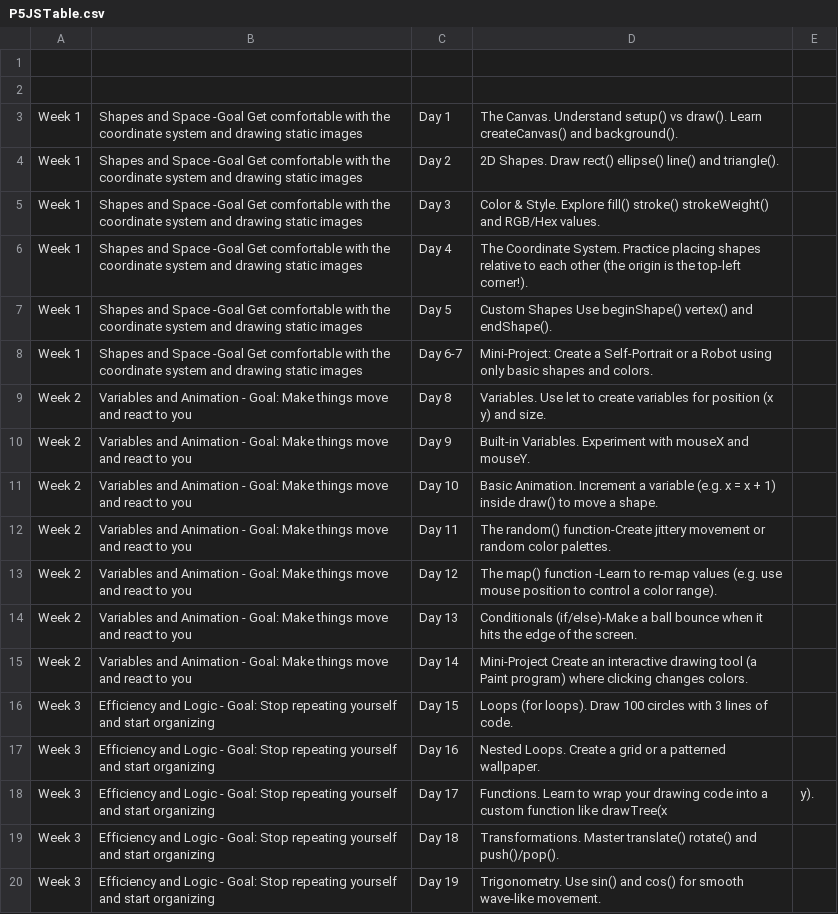
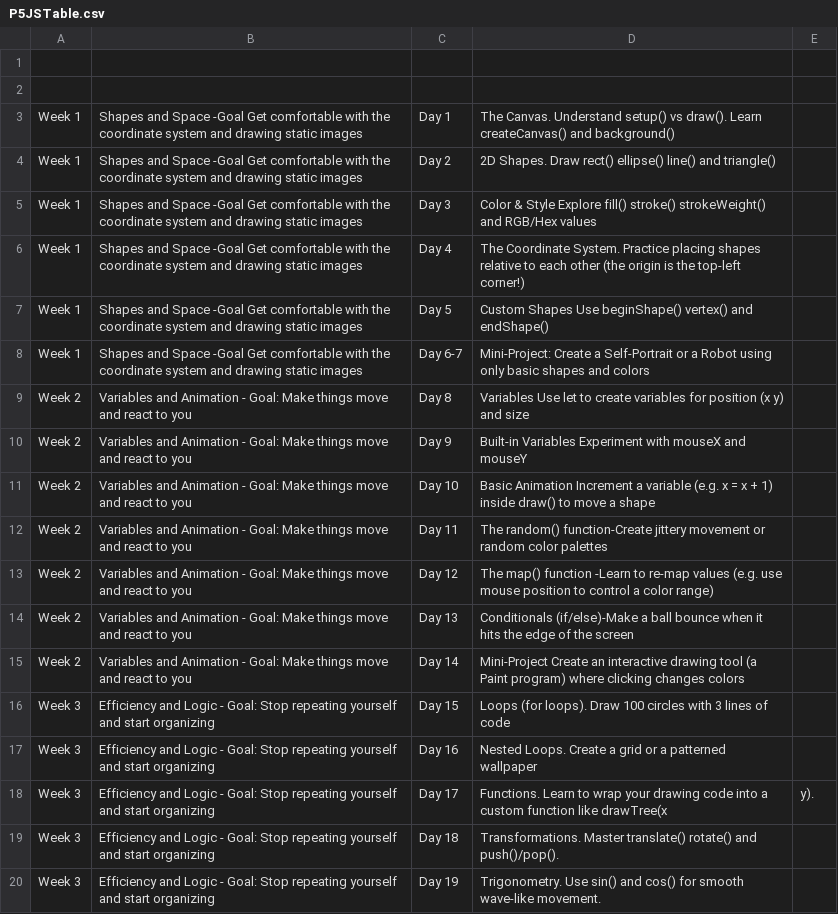
Before and after one commit to gefercan2/fxhash_p5_projects_gefercan2, a CSV file: P5JSTable.csv, drawn as a sheet; only a part is shown.

Commit message:
Update P5JSTable.csv

```diff
--- a/P5JSTable.csv
+++ b/P5JSTable.csv
@@ -2,17 +2,17 @@
 
-Week 1, Shapes and Space -Goal Get comfortable with the coordinate system and drawing static images,Day 1, The Canvas. Understand setup() vs draw(). Learn createCanvas() and background().
-Week 1, Shapes and Space -Goal Get comfortable with the coordinate system and drawing static images,Day 2, 2D Shapes. Draw rect()  ellipse()  line()  and triangle().
-Week 1, Shapes and Space -Goal Get comfortable with the coordinate system and drawing static images,Day 3, Color & Style. Explore fill() stroke()  strokeWeight()  and RGB/Hex values.
-Week 1, Shapes and Space -Goal Get comfortable with the coordinate system and drawing static images,Day 4, The Coordinate System. Practice placing shapes relative to each other (the origin is the top-left corner!).
-Week 1, Shapes and Space -Goal Get comfortable with the coordinate system and drawing static images,Day 5, Custom Shapes  Use beginShape()  vertex()  and endShape().
-Week 1, Shapes and Space -Goal Get comfortable with the coordinate system and drawing static images,Day 6-7, Mini-Project: Create a Self-Portrait or a Robot using only basic shapes and colors.
-Week 2, Variables and Animation - Goal: Make things move and react to you, Day 8, Variables. Use let to create variables for position (x  y) and size.
-Week 2, Variables and Animation - Goal: Make things move and react to you, Day 9, Built-in Variables. Experiment with mouseX and mouseY.
-Week 2, Variables and Animation - Goal: Make things move and react to you, Day 10, Basic Animation. Increment a variable (e.g.  x = x + 1) inside draw() to move a shape.
-Week 2, Variables and Animation - Goal: Make things move and react to you, Day 11, The random() function-Create jittery movement or random color palettes.
-Week 2, Variables and Animation - Goal: Make things move and react to you, Day 12, The map() function -Learn to re-map values (e.g. use mouse position to control a color range).
-Week 2, Variables and Animation - Goal: Make things move and react to you, Day 13, Conditionals (if/else)-Make a ball bounce when it hits the edge of the screen.
-Week 2, Variables and Animation - Goal: Make things move and react to you, Day 14, Mini-Project  Create an interactive drawing tool (a Paint program) where clicking changes colors.
-Week 3, Efficiency and Logic - Goal: Stop repeating yourself and start organizing,Day 15, Loops (for loops). Draw 100 circles with 3 lines of code.
-Week 3, Efficiency and Logic - Goal: Stop repeating yourself and start organizing,Day 16, Nested Loops. Create a grid or a patterned wallpaper.
+Week 1, Shapes and Space -Goal Get comfortable with the coordinate system and drawing static images,Day 1, The Canvas. Understand setup() vs draw(). Learn createCanvas() and background()
+Week 1, Shapes and Space -Goal Get comfortable with the coordinate system and drawing static images,Day 2, 2D Shapes. Draw rect()  ellipse()  line()  and triangle()
+Week 1, Shapes and Space -Goal Get comfortable with the coordinate system and drawing static images,Day 3, Color & Style Explore fill() stroke()  strokeWeight()  and RGB/Hex values
+Week 1, Shapes and Space -Goal Get comfortable with the coordinate system and drawing static images,Day 4, The Coordinate System. Practice placing shapes relative to each other (the origin is the top-left corner!)
+Week 1, Shapes and Space -Goal Get comfortable with the coordinate system and drawing static images,Day 5, Custom Shapes  Use beginShape()  vertex()  and endShape()
+Week 1, Shapes and Space -Goal Get comfortable with the coordinate system and drawing static images,Day 6-7, Mini-Project: Create a Self-Portrait or a Robot using only basic shapes and colors
+Week 2, Variables and Animation - Goal: Make things move and react to you, Day 8, Variables Use let to create variables for position (x  y) and size
+Week 2, Variables and Animation - Goal: Make things move and react to you, Day 9, Built-in Variables  Experiment with mouseX and mouseY
+Week 2, Variables and Animation - Goal: Make things move and react to you, Day 10, Basic Animation  Increment a variable (e.g.  x = x + 1) inside draw() to move a shape
+Week 2, Variables and Animation - Goal: Make things move and react to you, Day 11, The random() function-Create jittery movement or random color palettes
+Week 2, Variables and Animation - Goal: Make things move and react to you, Day 12, The map() function -Learn to re-map values (e.g. use mouse position to control a color range)
+Week 2, Variables and Animation - Goal: Make things move and react to you, Day 13, Conditionals (if/else)-Make a ball bounce when it hits the edge of the screen
+Week 2, Variables and Animation - Goal: Make things move and react to you, Day 14, Mini-Project  Create an interactive drawing tool (a Paint program) where clicking changes colors
+Week 3, Efficiency and Logic - Goal: Stop repeating yourself and start organizing,Day 15, Loops (for loops). Draw 100 circles with 3 lines of code
+Week 3, Efficiency and Logic - Goal: Stop repeating yourself and start organizing,Day 16, Nested Loops. Create a grid or a patterned wallpaper
 Week 3, Efficiency and Logic - Goal: Stop repeating yourself and start organizing,Day 17, Functions. Learn to wrap your drawing code into a custom function like drawTree(x, y).
```
